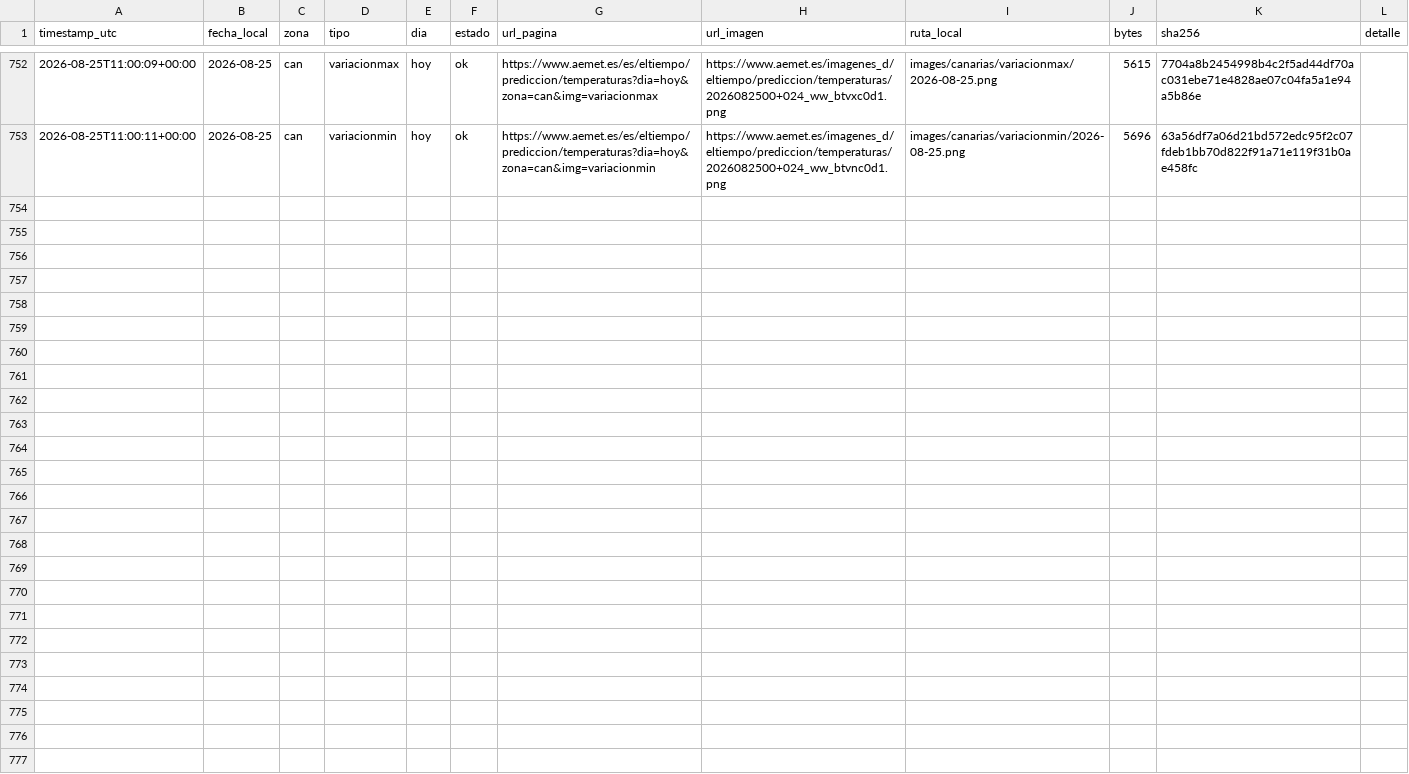
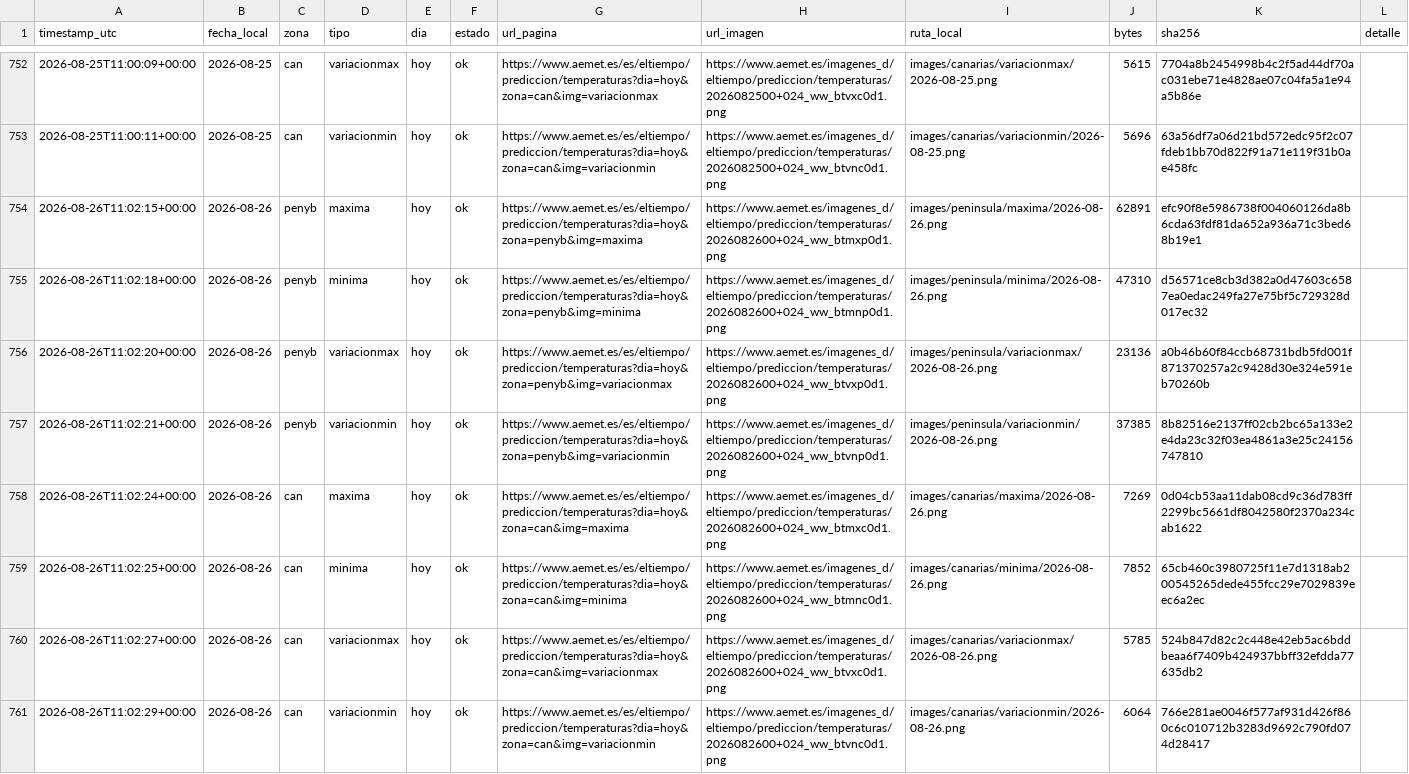
Before and after one commit to prestigyo/refugio-climatico, a CSV file: aemet-temperaturas/metadata.csv, drawn as a sheet; only a part is shown, gaps mark what is left out; the diff names each change by its address in the sheet, - before the commit and + after, or states it on an @@ line.

```diff
--- a/aemet-temperaturas/metadata.csv
+++ b/aemet-temperaturas/metadata.csv
+row 754: 2026-08-26T11:02:15+00:00 | 2026-08-26 | penyb | maxima | hoy | ok | https://www.aemet.es/es/eltiempo/prediccion/temperaturas?dia=hoy&zona=penyb&img=maxima | https://www.aemet.es/imagenes_d/eltiempo/prediccion/temperaturas/2026082600+024_ww_btmxp0d1.png | images/peninsula/maxima/2026-08-26.png | 62891 | efc90f8e5986738f004060126da8b6cda63fdf81da652a936a71c3bed68b19e1
+row 755: 2026-08-26T11:02:18+00:00 | 2026-08-26 | penyb | minima | hoy | ok | https://www.aemet.es/es/eltiempo/prediccion/temperaturas?dia=hoy&zona=penyb&img=minima | https://www.aemet.es/imagenes_d/eltiempo/prediccion/temperaturas/2026082600+024_ww_btmnp0d1.png | images/peninsula/minima/2026-08-26.png | 47310 | d56571ce8cb3d382a0d47603c6587ea0edac249fa27e75bf5c729328d017ec32
+row 756: 2026-08-26T11:02:20+00:00 | 2026-08-26 | penyb | variacionmax | hoy | ok | https://www.aemet.es/es/eltiempo/prediccion/temperaturas?dia=hoy&zona=penyb&img=variacionmax | https://www.aemet.es/imagenes_d/eltiempo/prediccion/temperaturas/2026082600+024_ww_btvxp0d1.png | images/peninsula/variacionmax/2026-08-26.png | 23136 | a0b46b60f84ccb68731bdb5fd001f871370257a2c9428d30e324e591eb70260b
+row 757: 2026-08-26T11:02:21+00:00 | 2026-08-26 | penyb | variacionmin | hoy | ok | https://www.aemet.es/es/eltiempo/prediccion/temperaturas?dia=hoy&zona=penyb&img=variacionmin | https://www.aemet.es/imagenes_d/eltiempo/prediccion/temperaturas/2026082600+024_ww_btvnp0d1.png | images/peninsula/variacionmin/2026-08-26.png | 37385 | 8b82516e2137ff02cb2bc65a133e2e4da23c32f03ea4861a3e25c24156747810
+row 758: 2026-08-26T11:02:24+00:00 | 2026-08-26 | can | maxima | hoy | ok | https://www.aemet.es/es/eltiempo/prediccion/temperaturas?dia=hoy&zona=can&img=maxima | https://www.aemet.es/imagenes_d/eltiempo/prediccion/temperaturas/2026082600+024_ww_btmxc0d1.png | images/canarias/maxima/2026-08-26.png | 7269 | 0d04cb53aa11dab08cd9c36d783ff2299bc5661df8042580f2370a234cab1622
+row 759: 2026-08-26T11:02:25+00:00 | 2026-08-26 | can | minima | hoy | ok | https://www.aemet.es/es/eltiempo/prediccion/temperaturas?dia=hoy&zona=can&img=minima | https://www.aemet.es/imagenes_d/eltiempo/prediccion/temperaturas/2026082600+024_ww_btmnc0d1.png | images/canarias/minima/2026-08-26.png | 7852 | 65cb460c3980725f11e7d1318ab200545265dede455fcc29e7029839eec6a2ec
+row 760: 2026-08-26T11:02:27+00:00 | 2026-08-26 | can | variacionmax | hoy | ok | https://www.aemet.es/es/eltiempo/prediccion/temperaturas?dia=hoy&zona=can&img=variacionmax | https://www.aemet.es/imagenes_d/eltiempo/prediccion/temperaturas/2026082600+024_ww_btvxc0d1.png | images/canarias/variacionmax/2026-08-26.png | 5785 | 524b847d82c2c448e42eb5ac6bddbeaa6f7409b424937bbff32efdda77635db2
+row 761: 2026-08-26T11:02:29+00:00 | 2026-08-26 | can | variacionmin | hoy | ok | https://www.aemet.es/es/eltiempo/prediccion/temperaturas?dia=hoy&zona=can&img=variacionmin | https://www.aemet.es/imagenes_d/eltiempo/prediccion/temperaturas/2026082600+024_ww_btvnc0d1.png | images/canarias/variacionmin/2026-08-26.png | 6064 | 766e281ae0046f577af931d426f860c6c010712b3283d9692c790fd074d28417
```
Also changed, not shown: 9 other files.
